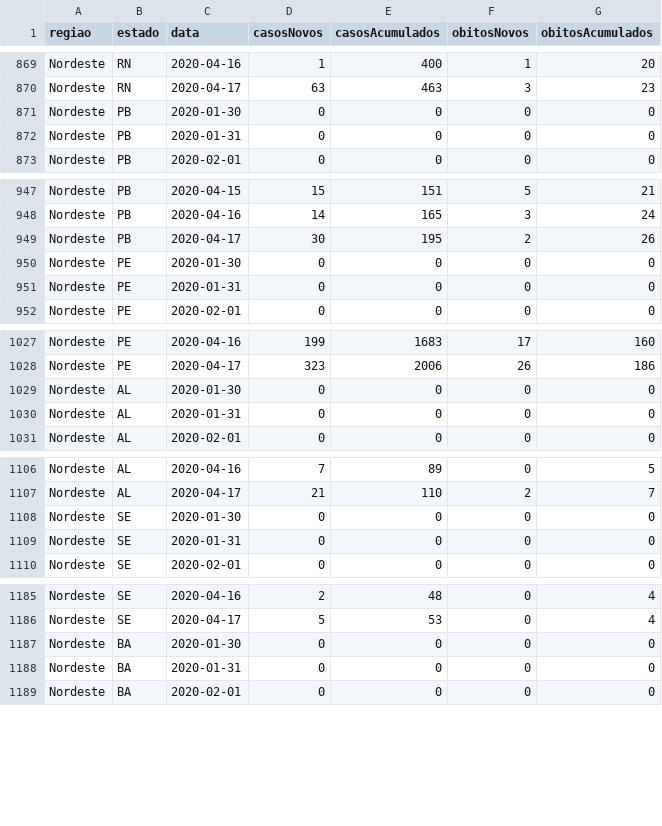
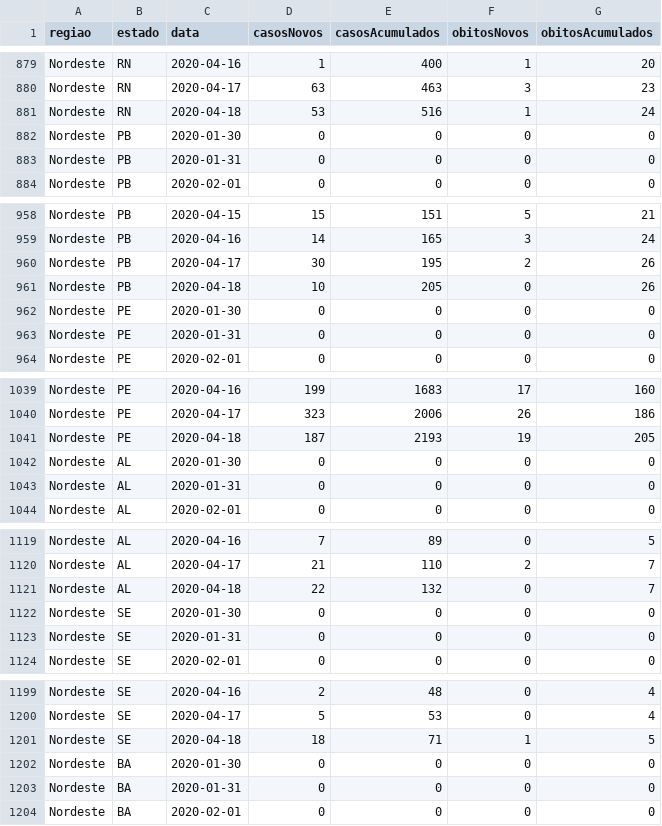
Before and after one commit to felipequintella/covid19-brazil-scraper, a CSV file: brazil.csv, drawn as a sheet; only a part is shown, gaps mark what is left out; the diff covers the shown part only; the diff names each change by its address in the sheet, - before the commit and + after, or states it on an @@ line.

```diff
--- a/brazil.csv
+++ b/brazil.csv
+row 881: Nordeste | RN | 2020-04-18 | 53 | 516 | 1 | 24
+row 961: Nordeste | PB | 2020-04-18 | 10 | 205 | 0 | 26
+row 1041: Nordeste | PE | 2020-04-18 | 187 | 2193 | 19 | 205
+row 1121: Nordeste | AL | 2020-04-18 | 22 | 132 | 0 | 7
+row 1201: Nordeste | SE | 2020-04-18 | 18 | 71 | 1 | 5
```
Also changed, not shown: 22 added rows elsewhere in this file.
